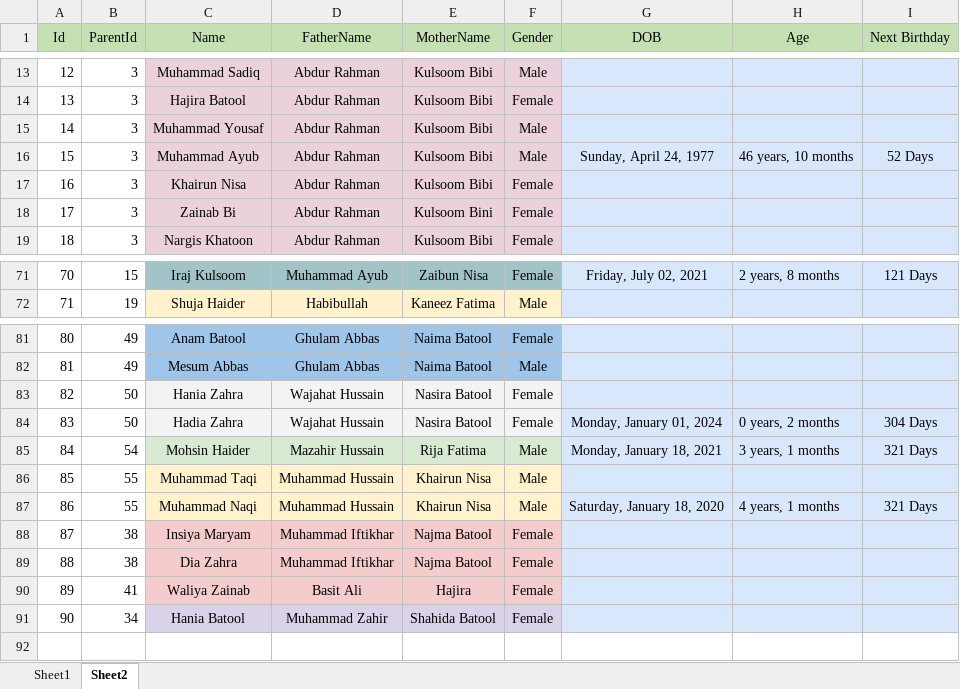
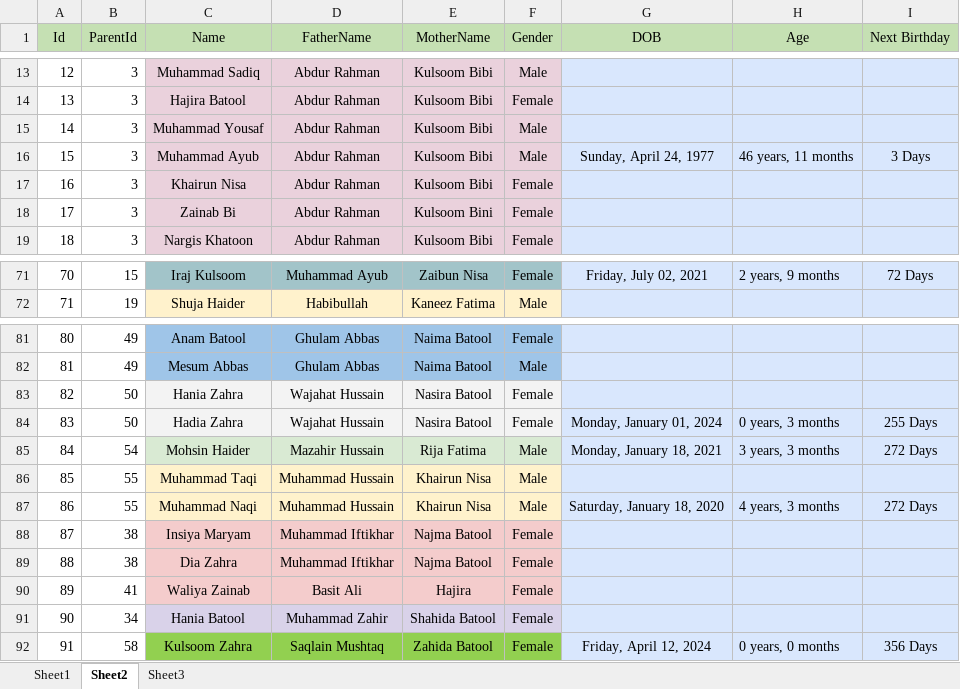
Before and after one commit to SaqlainJanAli/janaliinformationsystem, an Excel workbook: public/resources/data/JanAliFamilyDatabase.xlsx, sheet Sheet2, drawn as a sheet; only a part is shown, gaps mark what is left out; values as stored, in another font and other column widths than the file's, no borders; the diff covers the shown part only; the diff names each change by its address in the sheet, - before the commit and + after, or states it on an @@ line.

Commit message:
Updated for Kulsoom Zahra (04-21-2024)

```diff
--- a/public/resources/data/JanAliFamilyDatabase.xlsx (sheet Sheet2)
+++ b/public/resources/data/JanAliFamilyDatabase.xlsx (sheet Sheet2)
+sheet tab: Sheet3
-H16 (Age): 46 years, 10 months
+H16 (Age): 46 years, 11 months
-I16 (Next Birthday): 52 Days
+I16 (Next Birthday): 3 Days
-H71 (Age): 2 years, 8 months
+H71 (Age): 2 years, 9 months
-I71 (Next Birthday): 121 Days
+I71 (Next Birthday): 72 Days
-H84 (Age): 0 years, 2 months
+H84 (Age): 0 years, 3 months
-I84 (Next Birthday): 304 Days
+I84 (Next Birthday): 255 Days
-H85 (Age): 3 years, 1 months
+H85 (Age): 3 years, 3 months
-I85 (Next Birthday): 321 Days
+I85 (Next Birthday): 272 Days
-H87 (Age): 4 years, 1 months
+H87 (Age): 4 years, 3 months
-I87 (Next Birthday): 321 Days
+I87 (Next Birthday): 272 Days
+row 92: 91 | 58 | Kulsoom Zahra | Saqlain Mushtaq | Zahida Batool | Female | Friday, April 12, 2024 | 0 years, 0 months | 356 Days
```
Also changed, not shown: 32 edited cells elsewhere in this sheet, 2 other files.
